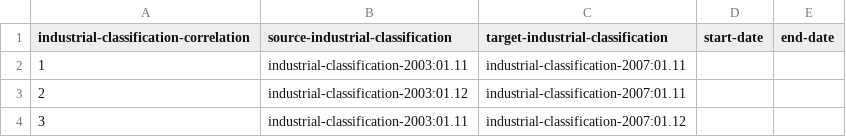
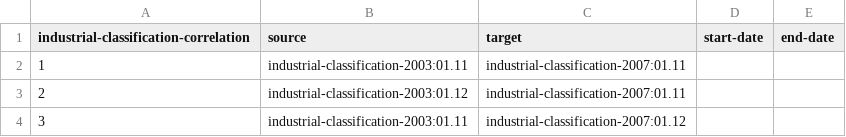
Before and after one commit to openregister/industrial-classification-data, a TSV file: data/industrial-classification-correlation.tsv, drawn as a sheet; only a part is shown.

Commit message:
Use generic 'source' and 'target' fields

```diff
--- a/data/industrial-classification-correlation.tsv
+++ b/data/industrial-classification-correlation.tsv
@@ -1,2 +1,2 @@
-industrial-classification-correlation	source-industrial-classification	target-industrial-classification	start-date	end-date
+industrial-classification-correlation	source	target	start-date	end-date
 1	industrial-classification-2003:01.11	industrial-classification-2007:01.11		
```
Also changed, not shown: 1 other file.
